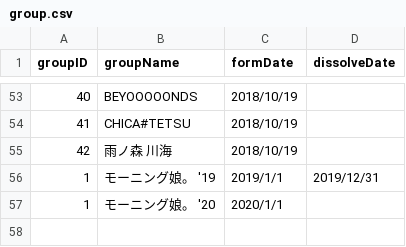
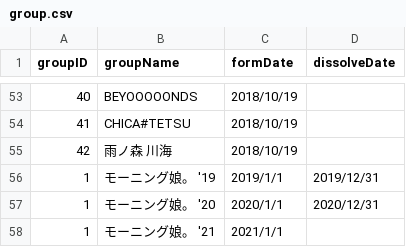
Before and after one commit to xxgentaroxx/HP_DB, a CSV file: group.csv, drawn as a sheet; only a part is shown, gaps mark what is left out.

Commit message:
モーニング娘。’20がモーニング娘。’21に改名

```diff
--- a/group.csv
+++ b/group.csv
@@ -56,2 +56,3 @@
 1,モーニング娘。 '19,2019/1/1,2019/12/31
-1,モーニング娘。 '20,2020/1/1,
+1,モーニング娘。 '20,2020/1/1,2020/12/31
+1,モーニング娘。 '21,2021/1/1,
```
